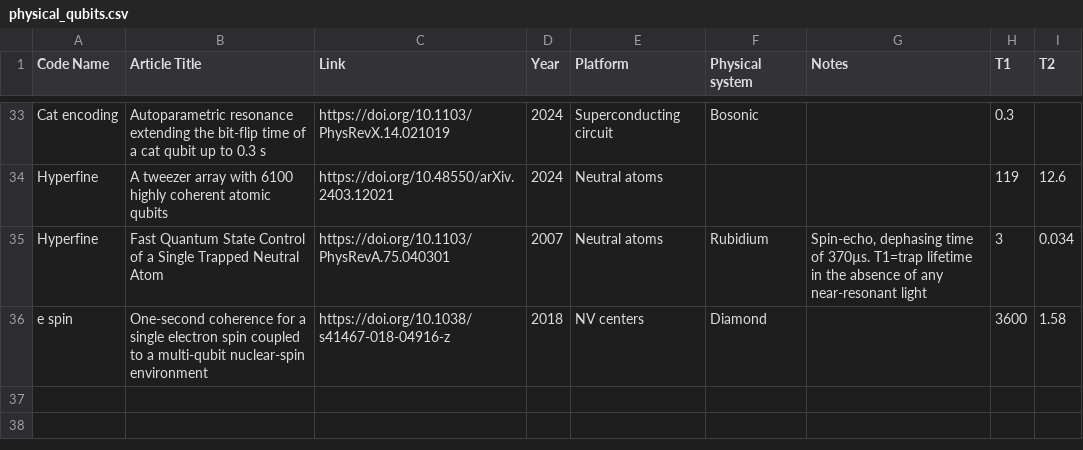
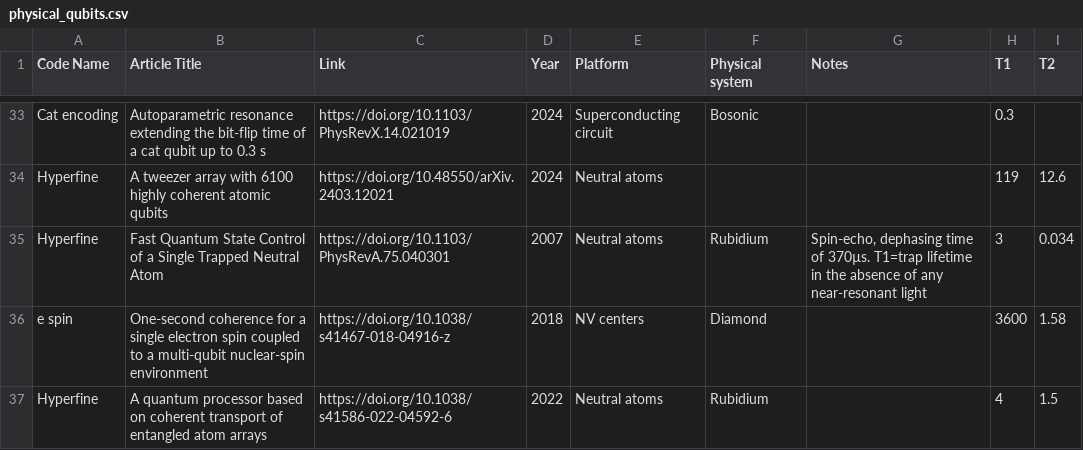
Before and after one commit to francois-marie/awesome-quantum-computing-experiments, a CSV file: data/physical_qubits.csv, drawn as a sheet; only a part is shown, gaps mark what is left out.

Commit message:
Bluvstein 2022

```diff
--- a/data/physical_qubits.csv
+++ b/data/physical_qubits.csv
@@ -36 +36,2 @@
 "e spin","One-second coherence for a single electron spin coupled to a multi-qubit nuclear-spin environment","https://doi.org/10.1038/s41467-018-04916-z","2018","NV centers","Diamond","","3600","1.58"
+"Hyperfine","A quantum processor based on coherent transport of entangled atom arrays","https://doi.org/10.1038/s41586-022-04592-6","2022","Neutral atoms","Rubidium","","4","1.5"
```
